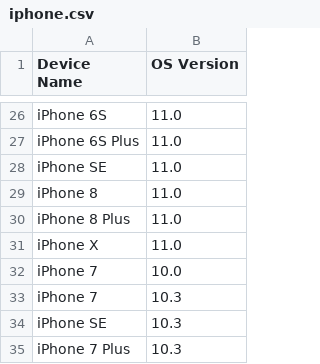
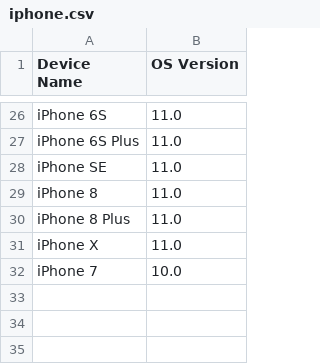
Before and after one commit to PramodKumarYadav/happium, a CSV file: hosts/browserstack/ios-devices/iphone.csv, drawn as a sheet; only a part is shown, gaps mark what is left out.

Commit message:
version 10.3 is not compatible with our app.

```diff
--- a/hosts/browserstack/ios-devices/iphone.csv
+++ b/hosts/browserstack/ios-devices/iphone.csv
@@ -32,4 +32 @@ iPhone X                ,11.0
 iPhone 7                ,10.0
-iPhone 7                ,10.3
-iPhone SE               ,10.3
-iPhone 7 Plus           ,10.3
```
